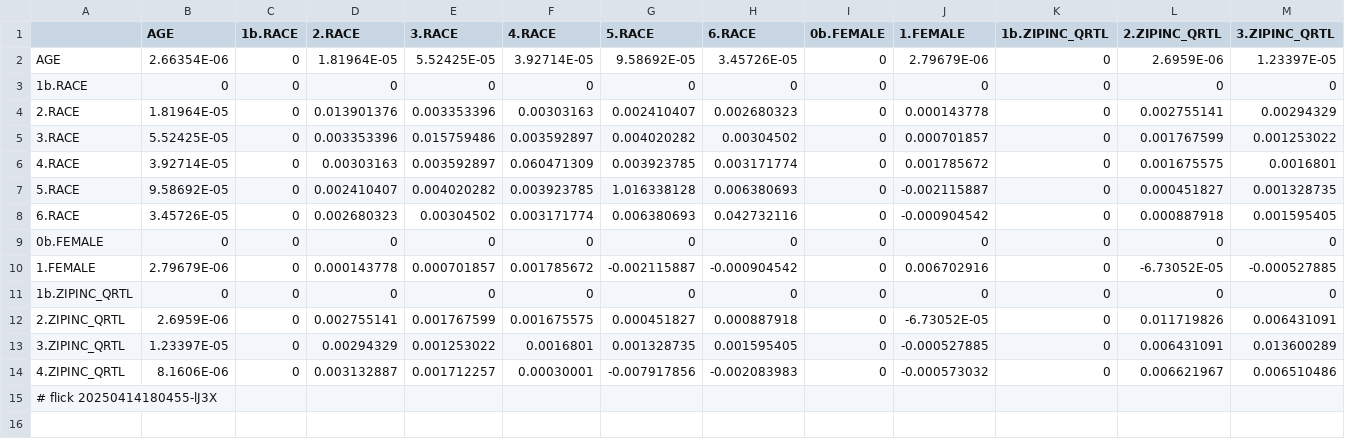
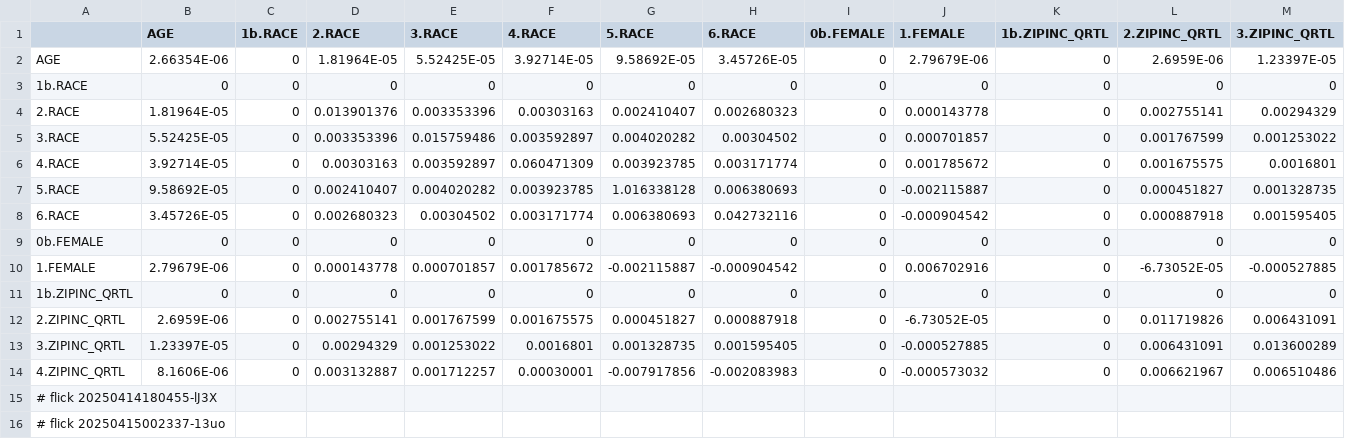
Before and after one commit to abikesa/peer-review, a CSV file: kitabo/ensi/nis/App/assets/csv/vari.csv, drawn as a sheet; only a part is shown; rows hold the shown columns only; the diff names each change by its address in the sheet, - before the commit and + after, or states it on an @@ line.

Commit message:
kitabo/ensi/nis/App/assets/csv/vari.csv

```diff
--- a/kitabo/ensi/nis/App/assets/csv/vari.csv
+++ b/kitabo/ensi/nis/App/assets/csv/vari.csv
+row 16: # flick 20250415002337-13uo
```
